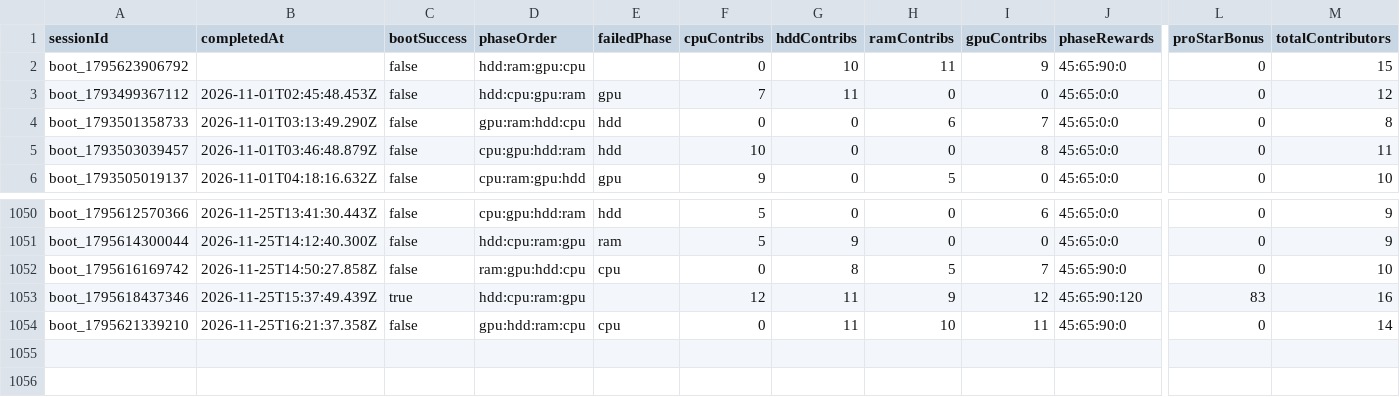
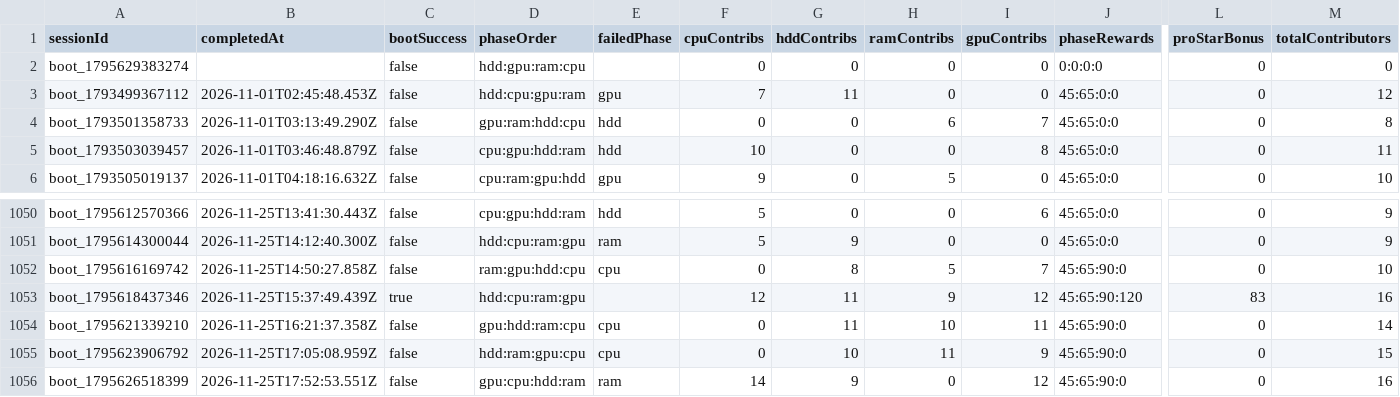
Before and after one commit to zosky/zoskyCube-archive, a CSV file: data/bootloop-sessions-2026-11.csv, drawn as a sheet; only a part is shown, gaps mark what is left out; removed rows and columns are numbered as before the commit, all else as after; rows hold the shown columns only; the diff names each change by its address in the sheet, - before the commit and + after, or states it on an @@ line.

```diff
--- a/data/bootloop-sessions-2026-11.csv
+++ b/data/bootloop-sessions-2026-11.csv
-row 2: boot_1795623906792 |  | false | hdd:ram:gpu:cpu |  | 0 | 10 | 11 | 9 | 45:65:90:0 | 0 | 15
+row 2: boot_1795629383274 |  | false | hdd:gpu:ram:cpu |  | 0 | 0 | 0 | 0 | 0:0:0:0 | 0 | 0
+row 1055: boot_1795623906792 | 2026-11-25T17:05:08.959Z | false | hdd:ram:gpu:cpu | cpu | 0 | 10 | 11 | 9 | 45:65:90:0 | 0 | 15
+row 1056: boot_1795626518399 | 2026-11-25T17:52:53.551Z | false | gpu:cpu:hdd:ram | ram | 14 | 9 | 0 | 12 | 45:65:90:0 | 0 | 16
```
Also changed, not shown: data/bootloop-handouts-2026-11.csv, data/gauntlet-votes-2026-11.csv, 4 other files.
